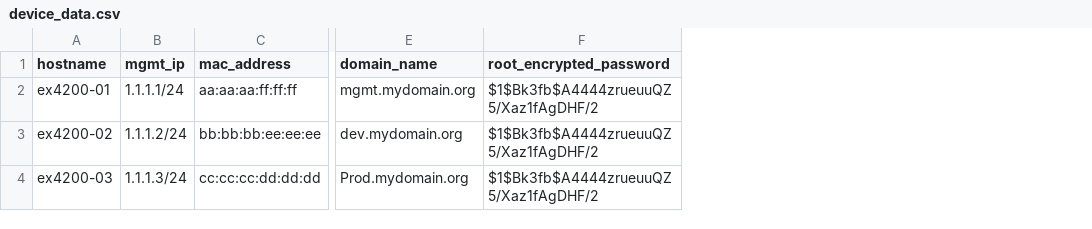
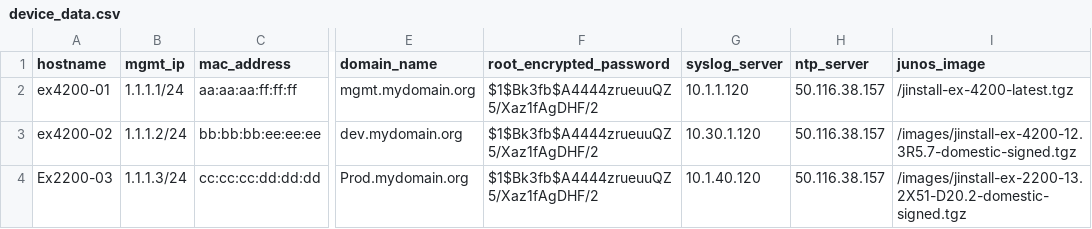
Before and after one commit to vloschiavo/ZTP, a CSV file: device_data.csv, drawn as a sheet; only a part is shown, gaps mark what is left out; the diff names each change by its address in the sheet, - before the commit and + after, or states it on an @@ line.

```diff
--- a/device_data.csv
+++ b/device_data.csv
+column G (syslog_server), rows 2-4: 10.1.1.120 | 10.30.1.120 | 10.1.40.120
+column H (ntp_server), rows 2-4: all 50.116.38.157
+column I (junos_image), rows 2-4: /jinstall-ex-4200-latest.tgz | /images/jinstall-ex-4200-12.3R5.7-domestic-signed.tgz | /images/jinstall-ex-2200-13.2X51-D20.2-domestic-signed.tgz
-A4 (hostname): ex4200-03
+A4 (hostname): Ex2200-03
```
Also changed, not shown: 9 other files.
